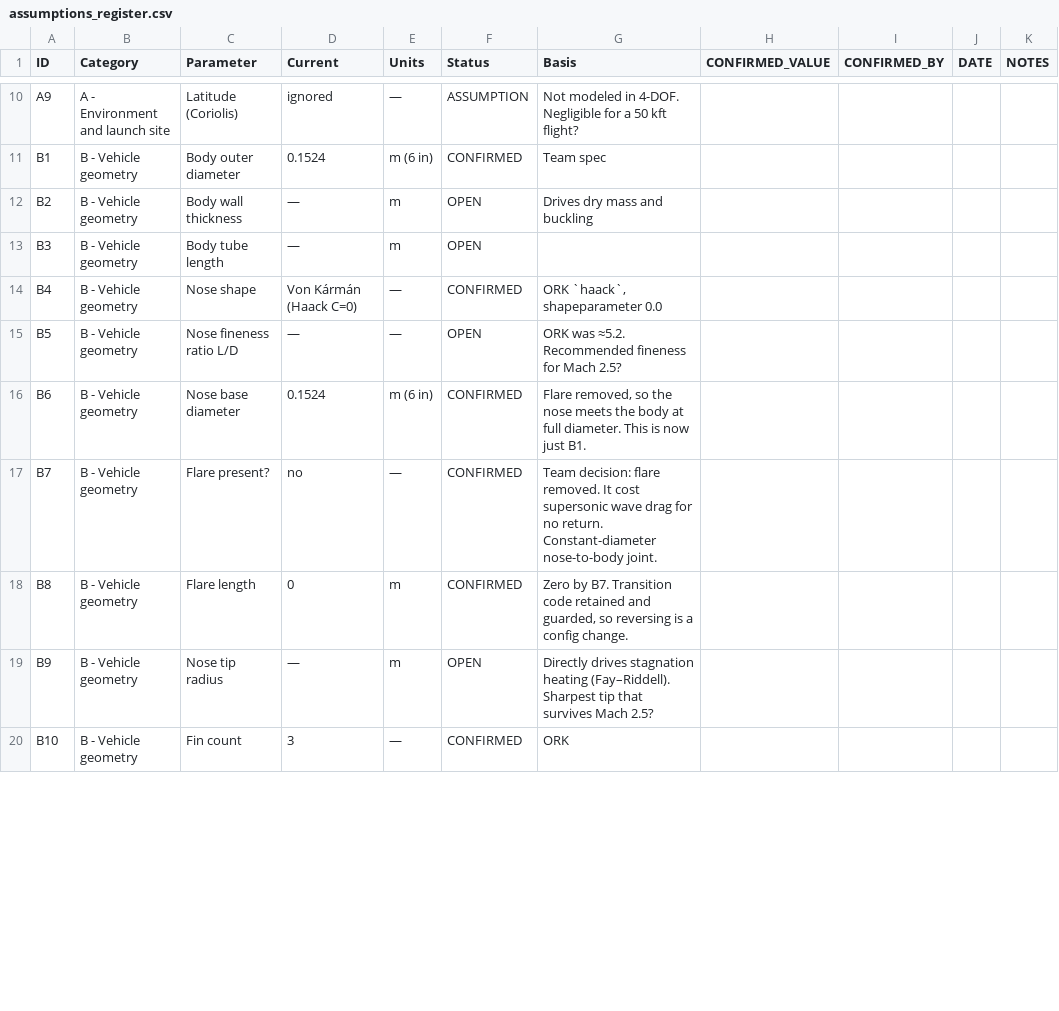
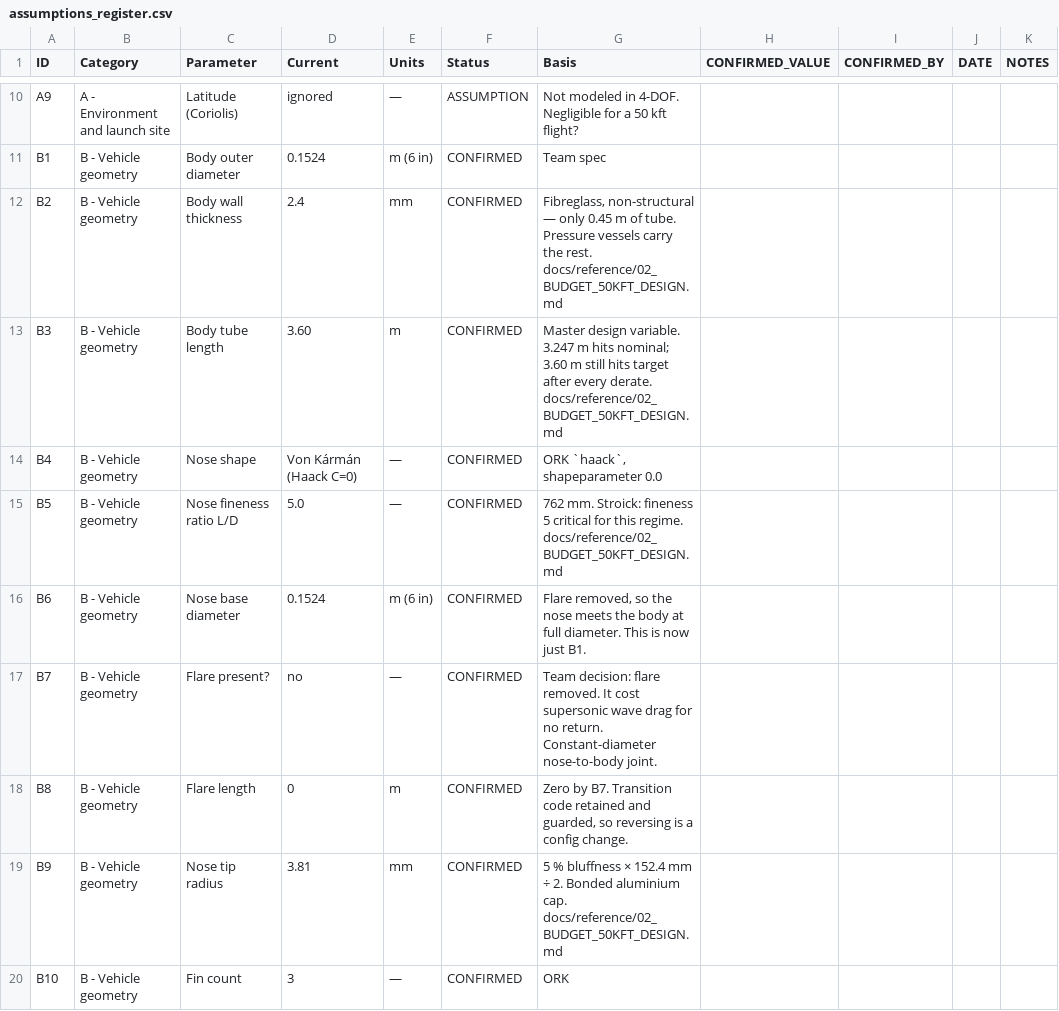
Before and after one commit to itegoddard/26-27, a CSV file: docs/assumptions_register.csv, drawn as a sheet; only a part is shown, gaps mark what is left out; the diff covers the shown part only.

```diff
--- a/docs/assumptions_register.csv
+++ b/docs/assumptions_register.csv
@@ -11,6 +11,6 @@ A9,A - Environment and launch site,Latitude (Coriolis),ignored,—,ASSUMPTION,No
 B1,B - Vehicle geometry,Body outer diameter,0.1524,m (6 in),CONFIRMED,Team spec,,,,
-B2,B - Vehicle geometry,Body wall thickness,—,m,OPEN,Drives dry mass and buckling,,,,
-B3,B - Vehicle geometry,Body tube length,—,m,OPEN,,,,,
+B2,B - Vehicle geometry,Body wall thickness,2.4,mm,CONFIRMED,"Fibreglass, non-structural — only 0.45 m of tube. Pressure vessels carry the rest. docs/reference/02_BUDGET_50KFT_DESIGN.md",,,,
+B3,B - Vehicle geometry,Body tube length,3.60,m,CONFIRMED,Master design variable. 3.247 m hits nominal; 3.60 m still hits target after every derate. docs/reference/02_BUDGET_50KFT_DESIGN.md,,,,
 B4,B - Vehicle geometry,Nose shape,Von Kármán (Haack C=0),—,CONFIRMED,"ORK `haack`, shapeparameter 0.0",,,,
-B5,B - Vehicle geometry,Nose fineness ratio L/D,—,—,OPEN,ORK was ≈5.2. Recommended fineness for Mach 2.5?,,,,
+B5,B - Vehicle geometry,Nose fineness ratio L/D,5.0,—,CONFIRMED,762 mm. Stroick: fineness 5 critical for this regime. docs/reference/02_BUDGET_50KFT_DESIGN.md,,,,
 B6,B - Vehicle geometry,Nose base diameter,0.1524,m (6 in),CONFIRMED,"Flare removed, so the nose meets the body at full diameter. This is now just B1.",,,,
@@ -18,3 +18,3 @@ B7,B - Vehicle geometry,Flare present?,no,—,CONFIRMED,Team decision: flare rem
 B8,B - Vehicle geometry,Flare length,0,m,CONFIRMED,"Zero by B7. Transition code retained and guarded, so reversing is a config change.",,,,
-B9,B - Vehicle geometry,Nose tip radius,—,m,OPEN,Directly drives stagnation heating (Fay–Riddell). Sharpest tip that survives Mach 2.5?,,,,
+B9,B - Vehicle geometry,Nose tip radius,3.81,mm,CONFIRMED,5 % bluffness × 152.4 mm ÷ 2. Bonded aluminium cap. docs/reference/02_BUDGET_50KFT_DESIGN.md,,,,
 B10,B - Vehicle geometry,Fin count,3,—,CONFIRMED,ORK,,,,
```
Also changed, not shown: 84 edited cells elsewhere in this file, 7 other files.
